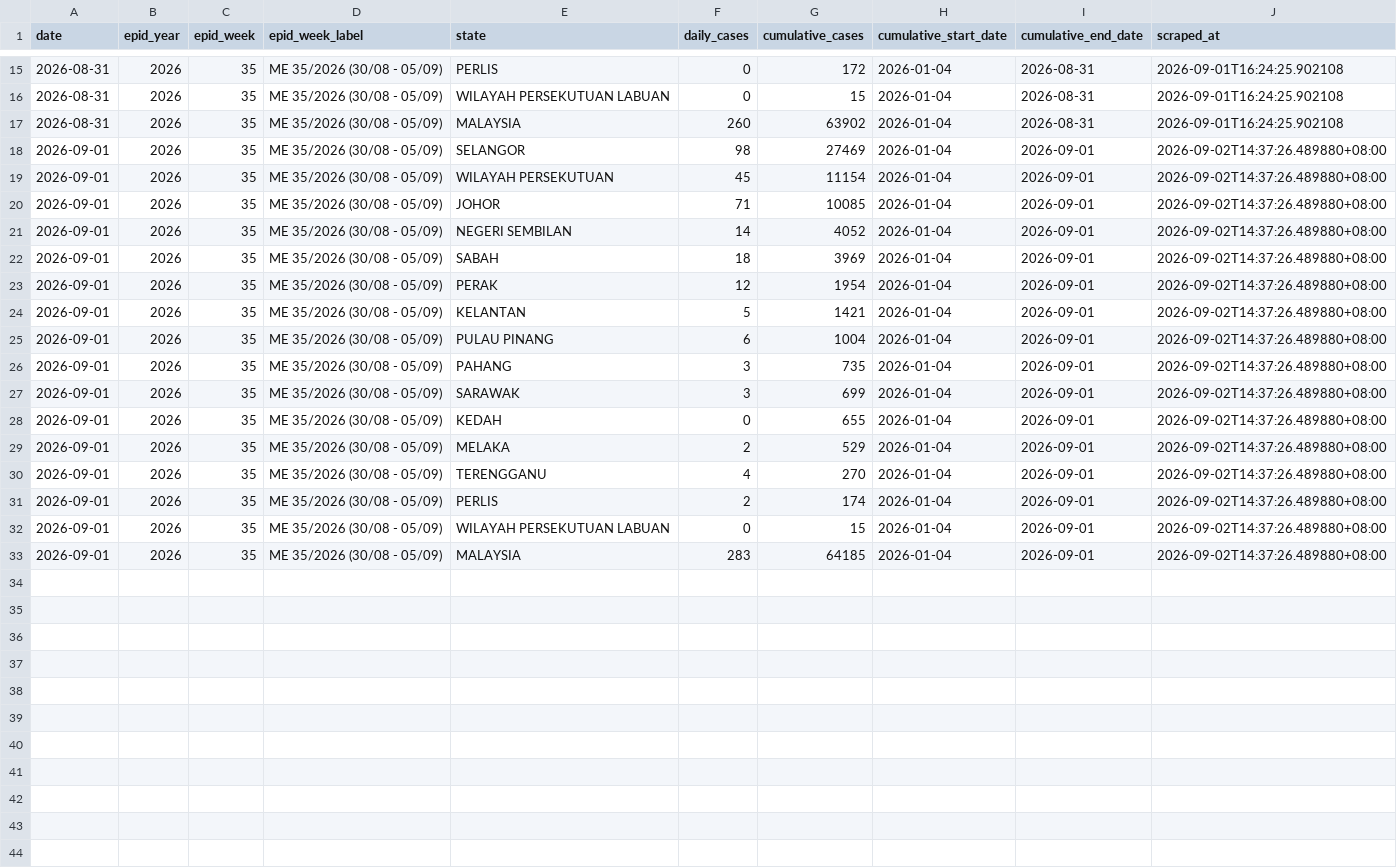
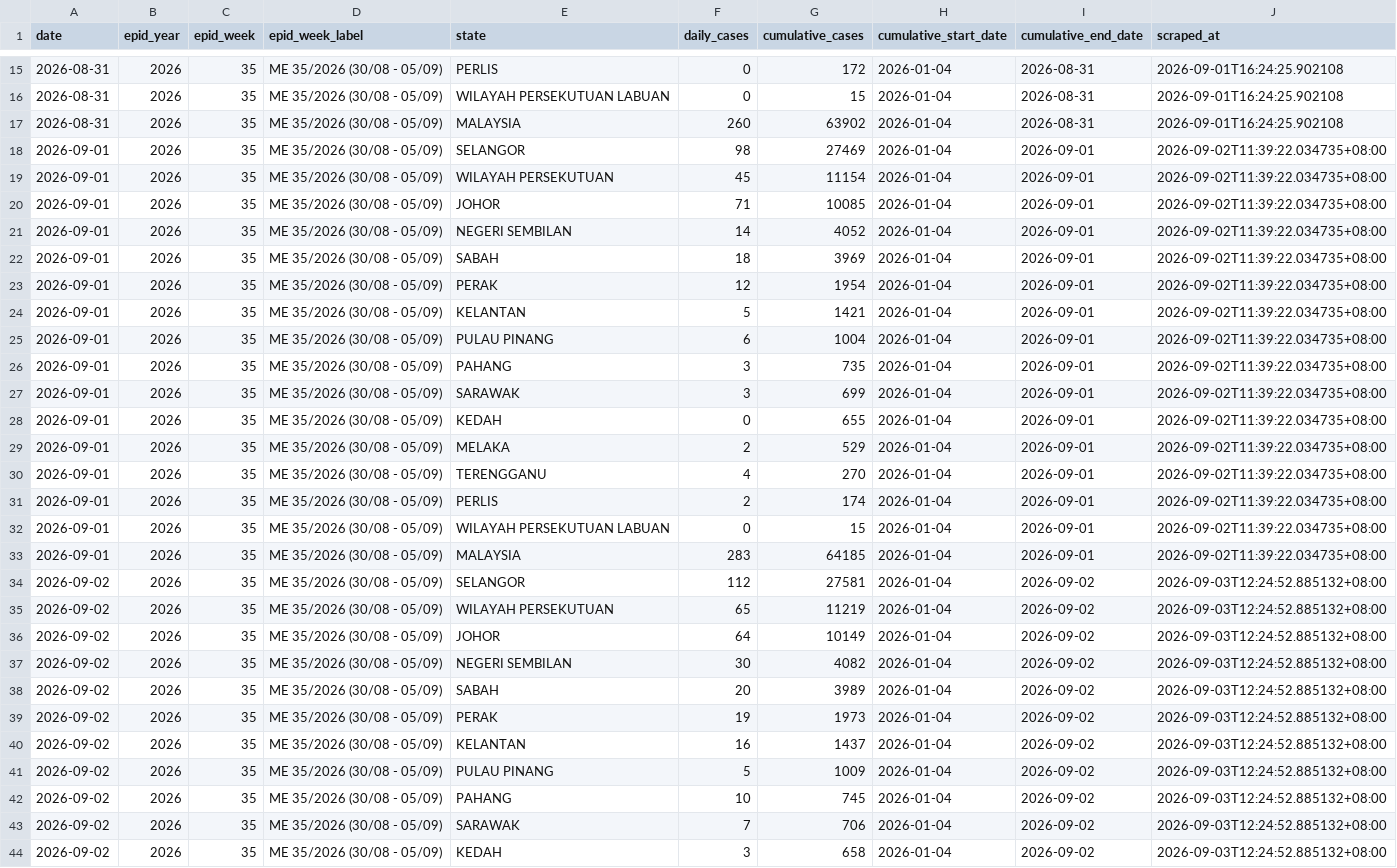
Before and after one commit to MohdAzmiSuliman/dailycaseden_iden, a CSV file: data/historical_dengue_cases.csv, drawn as a sheet; only a part is shown, gaps mark what is left out; the diff covers the shown part only.

Commit message:
chore: update scraper schedule to 8:15 AM MYT and sync latest dengue data (02 Sep 2026)

```diff
--- a/data/historical_dengue_cases.csv
+++ b/data/historical_dengue_cases.csv
@@ -17,17 +17,28 @@ date,epid_year,epid_week,epid_week_label,state,daily_cases,cumulative_cases,cumu
 2026-08-31,2026,35,ME 35/2026 (30/08 - 05/09),MALAYSIA,260,63902,2026-01-04,2026-08-31,2026-09-01T16:24:25.902108
-2026-09-01,2026,35,ME 35/2026 (30/08 - 05/09),SELANGOR,98,27469,2026-01-04,2026-09-01,2026-09-02T14:37:26.489880+08:00
-2026-09-01,2026,35,ME 35/2026 (30/08 - 05/09),WILAYAH PERSEKUTUAN,45,11154,2026-01-04,2026-09-01,2026-09-02T14:37:26.489880+08:00
-2026-09-01,2026,35,ME 35/2026 (30/08 - 05/09),JOHOR,71,10085,2026-01-04,2026-09-01,2026-09-02T14:37:26.489880+08:00
-2026-09-01,2026,35,ME 35/2026 (30/08 - 05/09),NEGERI SEMBILAN,14,4052,2026-01-04,2026-09-01,2026-09-02T14:37:26.489880+08:00
-2026-09-01,2026,35,ME 35/2026 (30/08 - 05/09),SABAH,18,3969,2026-01-04,2026-09-01,2026-09-02T14:37:26.489880+08:00
-2026-09-01,2026,35,ME 35/2026 (30/08 - 05/09),PERAK,12,1954,2026-01-04,2026-09-01,2026-09-02T14:37:26.489880+08:00
-2026-09-01,2026,35,ME 35/2026 (30/08 - 05/09),KELANTAN,5,1421,2026-01-04,2026-09-01,2026-09-02T14:37:26.489880+08:00
-2026-09-01,2026,35,ME 35/2026 (30/08 - 05/09),PULAU PINANG,6,1004,2026-01-04,2026-09-01,2026-09-02T14:37:26.489880+08:00
-2026-09-01,2026,35,ME 35/2026 (30/08 - 05/09),PAHANG,3,735,2026-01-04,2026-09-01,2026-09-02T14:37:26.489880+08:00
-2026-09-01,2026,35,ME 35/2026 (30/08 - 05/09),SARAWAK,3,699,2026-01-04,2026-09-01,2026-09-02T14:37:26.489880+08:00
-2026-09-01,2026,35,ME 35/2026 (30/08 - 05/09),KEDAH,0,655,2026-01-04,2026-09-01,2026-09-02T14:37:26.489880+08:00
-2026-09-01,2026,35,ME 35/2026 (30/08 - 05/09),MELAKA,2,529,2026-01-04,2026-09-01,2026-09-02T14:37:26.489880+08:00
-2026-09-01,2026,35,ME 35/2026 (30/08 - 05/09),TERENGGANU,4,270,2026-01-04,2026-09-01,2026-09-02T14:37:26.489880+08:00
-2026-09-01,2026,35,ME 35/2026 (30/08 - 05/09),PERLIS,2,174,2026-01-04,2026-09-01,2026-09-02T14:37:26.489880+08:00
-2026-09-01,2026,35,ME 35/2026 (30/08 - 05/09),WILAYAH PERSEKUTUAN LABUAN,0,15,2026-01-04,2026-09-01,2026-09-02T14:37:26.489880+08:00
-2026-09-01,2026,35,ME 35/2026 (30/08 - 05/09),MALAYSIA,283,64185,2026-01-04,2026-09-01,2026-09-02T14:37:26.489880+08:00
+2026-09-01,2026,35,ME 35/2026 (30/08 - 05/09),SELANGOR,98,27469,2026-01-04,2026-09-01,2026-09-02T11:39:22.034735+08:00
+2026-09-01,2026,35,ME 35/2026 (30/08 - 05/09),WILAYAH PERSEKUTUAN,45,11154,2026-01-04,2026-09-01,2026-09-02T11:39:22.034735+08:00
+2026-09-01,2026,35,ME 35/2026 (30/08 - 05/09),JOHOR,71,10085,2026-01-04,2026-09-01,2026-09-02T11:39:22.034735+08:00
+2026-09-01,2026,35,ME 35/2026 (30/08 - 05/09),NEGERI SEMBILAN,14,4052,2026-01-04,2026-09-01,2026-09-02T11:39:22.034735+08:00
+2026-09-01,2026,35,ME 35/2026 (30/08 - 05/09),SABAH,18,3969,2026-01-04,2026-09-01,2026-09-02T11:39:22.034735+08:00
+2026-09-01,2026,35,ME 35/2026 (30/08 - 05/09),PERAK,12,1954,2026-01-04,2026-09-01,2026-09-02T11:39:22.034735+08:00
+2026-09-01,2026,35,ME 35/2026 (30/08 - 05/09),KELANTAN,5,1421,2026-01-04,2026-09-01,2026-09-02T11:39:22.034735+08:00
+2026-09-01,2026,35,ME 35/2026 (30/08 - 05/09),PULAU PINANG,6,1004,2026-01-04,2026-09-01,2026-09-02T11:39:22.034735+08:00
+2026-09-01,2026,35,ME 35/2026 (30/08 - 05/09),PAHANG,3,735,2026-01-04,2026-09-01,2026-09-02T11:39:22.034735+08:00
+2026-09-01,2026,35,ME 35/2026 (30/08 - 05/09),SARAWAK,3,699,2026-01-04,2026-09-01,2026-09-02T11:39:22.034735+08:00
+2026-09-01,2026,35,ME 35/2026 (30/08 - 05/09),KEDAH,0,655,2026-01-04,2026-09-01,2026-09-02T11:39:22.034735+08:00
+2026-09-01,2026,35,ME 35/2026 (30/08 - 05/09),MELAKA,2,529,2026-01-04,2026-09-01,2026-09-02T11:39:22.034735+08:00
+2026-09-01,2026,35,ME 35/2026 (30/08 - 05/09),TERENGGANU,4,270,2026-01-04,2026-09-01,2026-09-02T11:39:22.034735+08:00
+2026-09-01,2026,35,ME 35/2026 (30/08 - 05/09),PERLIS,2,174,2026-01-04,2026-09-01,2026-09-02T11:39:22.034735+08:00
+2026-09-01,2026,35,ME 35/2026 (30/08 - 05/09),WILAYAH PERSEKUTUAN LABUAN,0,15,2026-01-04,2026-09-01,2026-09-02T11:39:22.034735+08:00
+2026-09-01,2026,35,ME 35/2026 (30/08 - 05/09),MALAYSIA,283,64185,2026-01-04,2026-09-01,2026-09-02T11:39:22.034735+08:00
+2026-09-02,2026,35,ME 35/2026 (30/08 - 05/09),SELANGOR,112,27581,2026-01-04,2026-09-02,2026-09-03T12:24:52.885132+08:00
+2026-09-02,2026,35,ME 35/2026 (30/08 - 05/09),WILAYAH PERSEKUTUAN,65,11219,2026-01-04,2026-09-02,2026-09-03T12:24:52.885132+08:00
+2026-09-02,2026,35,ME 35/2026 (30/08 - 05/09),JOHOR,64,10149,2026-01-04,2026-09-02,2026-09-03T12:24:52.885132+08:00
+2026-09-02,2026,35,ME 35/2026 (30/08 - 05/09),NEGERI SEMBILAN,30,4082,2026-01-04,2026-09-02,2026-09-03T12:24:52.885132+08:00
+2026-09-02,2026,35,ME 35/2026 (30/08 - 05/09),SABAH,20,3989,2026-01-04,2026-09-02,2026-09-03T12:24:52.885132+08:00
+2026-09-02,2026,35,ME 35/2026 (30/08 - 05/09),PERAK,19,1973,2026-01-04,2026-09-02,2026-09-03T12:24:52.885132+08:00
+2026-09-02,2026,35,ME 35/2026 (30/08 - 05/09),KELANTAN,16,1437,2026-01-04,2026-09-02,2026-09-03T12:24:52.885132+08:00
+2026-09-02,2026,35,ME 35/2026 (30/08 - 05/09),PULAU PINANG,5,1009,2026-01-04,2026-09-02,2026-09-03T12:24:52.885132+08:00
+2026-09-02,2026,35,ME 35/2026 (30/08 - 05/09),PAHANG,10,745,2026-01-04,2026-09-02,2026-09-03T12:24:52.885132+08:00
+2026-09-02,2026,35,ME 35/2026 (30/08 - 05/09),SARAWAK,7,706,2026-01-04,2026-09-02,2026-09-03T12:24:52.885132+08:00
+2026-09-02,2026,35,ME 35/2026 (30/08 - 05/09),KEDAH,3,658,2026-01-04,2026-09-02,2026-09-03T12:24:52.885132+08:00
```
Also changed, not shown: 5 added rows elsewhere in this file, data/latest.csv, 4 other files.
